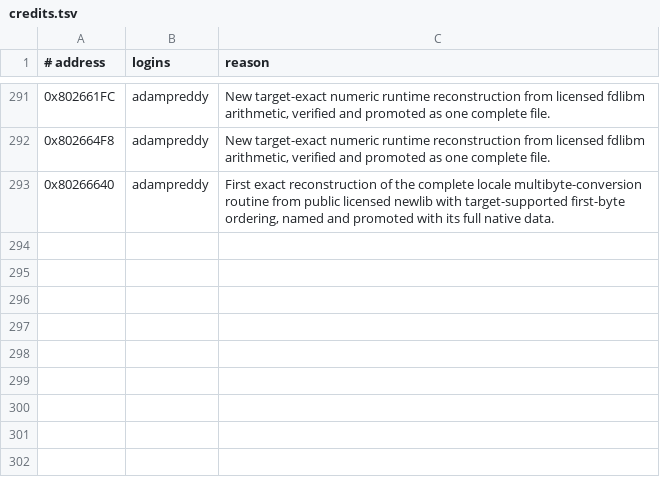
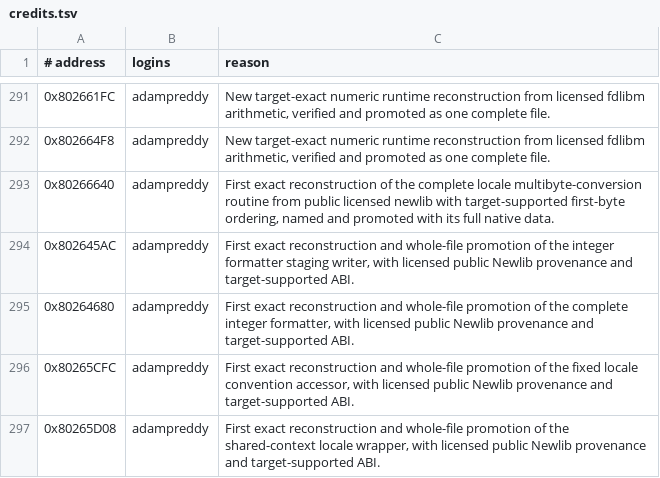
Before and after one commit to mitsevox/nflstreet2, a TSV file: config/GN7E69-rev0/credits.tsv, drawn as a sheet; only a part is shown, gaps mark what is left out.

```diff
--- a/config/GN7E69-rev0/credits.tsv
+++ b/config/GN7E69-rev0/credits.tsv
@@ -293 +293,5 @@
 0x80266640	adampreddy	First exact reconstruction of the complete locale multibyte-conversion routine from public licensed newlib with target-supported first-byte ordering, named and promoted with its full native data.
+0x802645AC	adampreddy	First exact reconstruction and whole-file promotion of the integer formatter staging writer, with licensed public Newlib provenance and target-supported ABI.
+0x80264680	adampreddy	First exact reconstruction and whole-file promotion of the complete integer formatter, with licensed public Newlib provenance and target-supported ABI.
+0x80265CFC	adampreddy	First exact reconstruction and whole-file promotion of the fixed locale convention accessor, with licensed public Newlib provenance and target-supported ABI.
+0x80265D08	adampreddy	First exact reconstruction and whole-file promotion of the shared-context locale wrapper, with licensed public Newlib provenance and target-supported ABI.
```
Also changed, not shown: config/GN7E69-rev0/boundaries/edges.tsv, config/GN7E69-rev0/boundaries/names.tsv, 11 other files.
